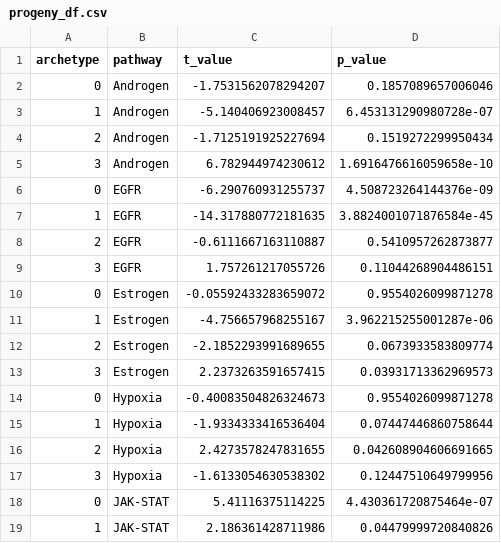
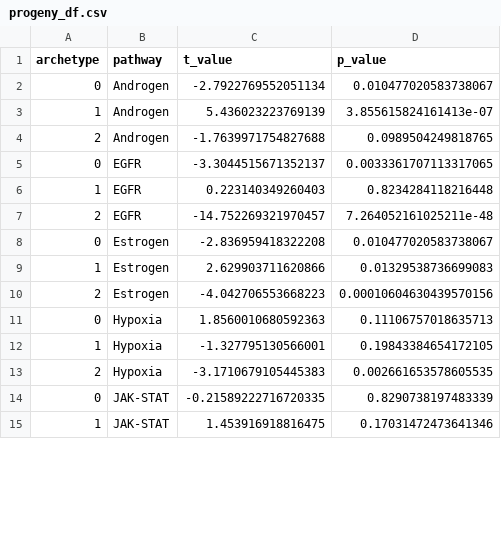
Before and after one commit to saezlab/ParTIpy_paper, a CSV file: output/fibroblast_cross_condition/progeny_df.csv, drawn as a sheet; only a part is shown; the diff covers the shown part only.

```diff
--- a/output/fibroblast_cross_condition/progeny_df.csv
+++ b/output/fibroblast_cross_condition/progeny_df.csv
@@ -1,19 +1,15 @@
 archetype,pathway,t_value,p_value
-0,Androgen,-1.7531562078294207,0.1857089657006046
-1,Androgen,-5.140406923008457,6.453131290980728e-07
-2,Androgen,-1.7125191925227694,0.1519272299950434
-3,Androgen,6.782944974230612,1.6916476616059658e-10
-0,EGFR,-6.290760931255737,4.508723264144376e-09
-1,EGFR,-14.317880772181635,3.8824001071876584e-45
-2,EGFR,-0.6111667163110887,0.5410957262873877
-3,EGFR,1.757261217055726,0.11044268904486151
-0,Estrogen,-0.05592433283659072,0.9554026099871278
-1,Estrogen,-4.756657968255167,3.962215255001287e-06
-2,Estrogen,-2.1852293991689655,0.0673933583809774
-3,Estrogen,2.2373263591657415,0.03931713362969573
-0,Hypoxia,-0.40083504826324673,0.9554026099871278
-1,Hypoxia,-1.9334333416536404,0.07447446860758644
-2,Hypoxia,2.4273578247831655,0.042608904606691665
-3,Hypoxia,-1.6133054630538302,0.12447510649799956
-0,JAK-STAT,5.41116375114225,4.430361720875464e-07
-1,JAK-STAT,2.186361428711986,0.04479999720840826
+0,Androgen,-2.7922769552051134,0.010477020583738067
+1,Androgen,5.436023223769139,3.855615824161413e-07
+2,Androgen,-1.7639971754827688,0.0989504249818765
+0,EGFR,-3.3044515671352137,0.0033361707113317065
+1,EGFR,0.223140349260403,0.8234284118216448
+2,EGFR,-14.752269321970457,7.264052161025211e-48
+0,Estrogen,-2.836959418322208,0.010477020583738067
+1,Estrogen,2.629903711620866,0.01329538736699083
+2,Estrogen,-4.042706553668223,0.00010604630439570156
+0,Hypoxia,1.8560010680592363,0.11106757018635713
+1,Hypoxia,-1.327795130566001,0.19843384654172105
+2,Hypoxia,-3.1710679105445383,0.002661653578605535
+0,JAK-STAT,-0.21589222716720335,0.8290738197483339
+1,JAK-STAT,1.453916918816475,0.17031472473641346
```
Also changed, not shown: 10 removed rows and 56 edited cells elsewhere in this file, output/fibroblast_cross_condition/disease_enrichment.csv, output/fibroblast_cross_condition/hallmark_df.csv, 41 other files.
